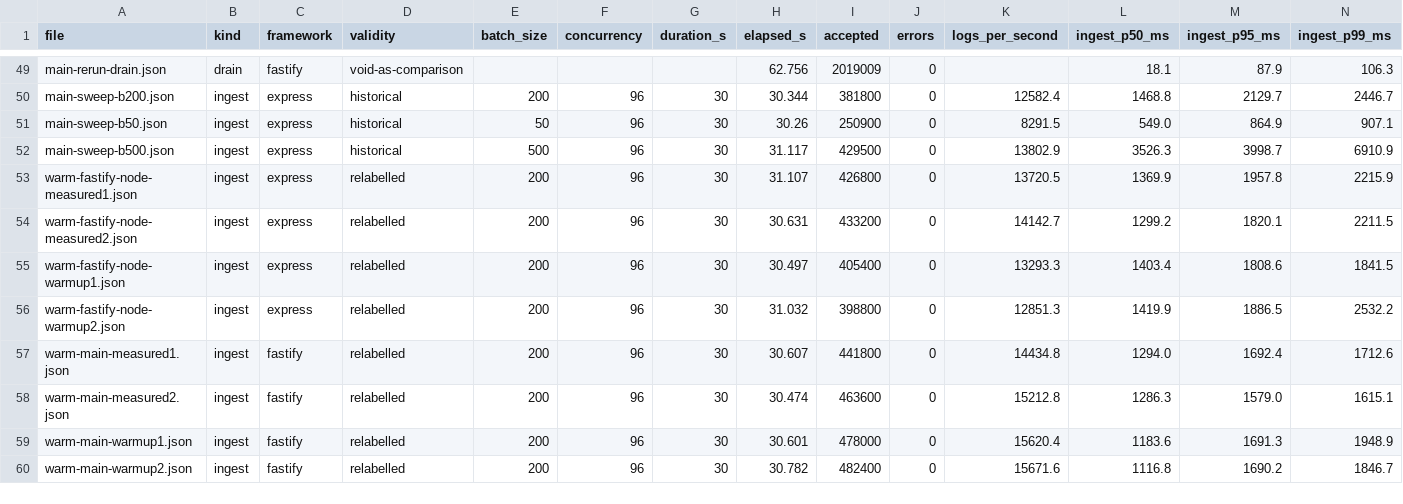
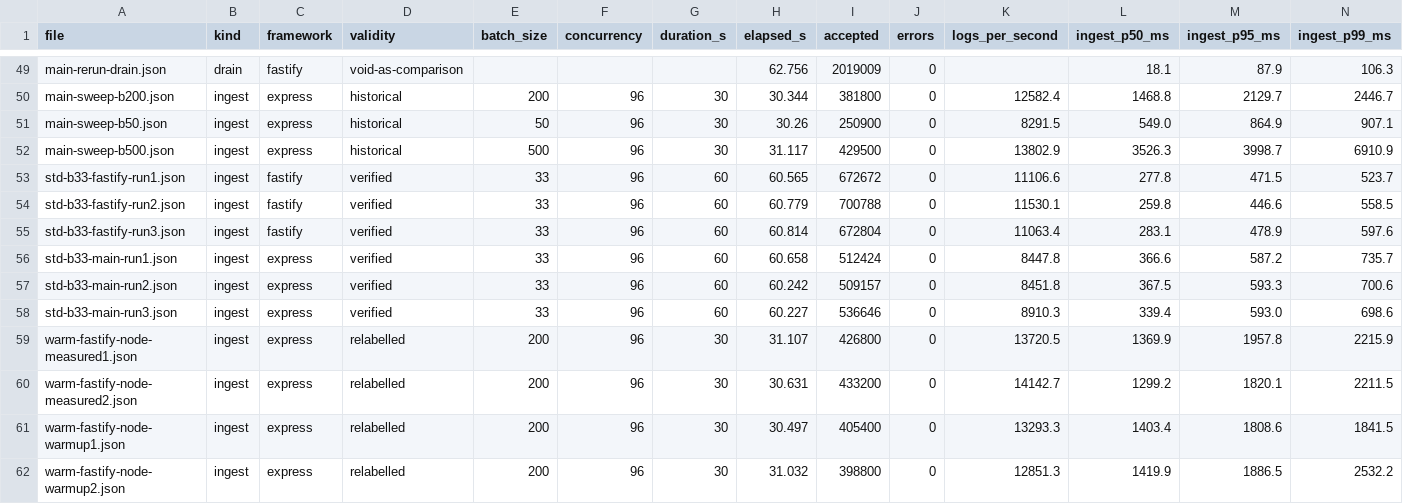
Before and after one commit to QutaibaAbualrob/foothill_logs_server, a CSV file: bench/results/2026-08-17-fastify-vs-express/runs.csv, drawn as a sheet; only a part is shown, gaps mark what is left out; the shorter side is filled out with more unchanged rows; rows hold the shown columns only; the diff names each change by its address in the sheet, - before the commit and + after, or states it on an @@ line.

Commit message:
Measure batch 33 to standard: Fastify is 30.6% faster there
Three interleaved pairs, clean volume per run, build proven from inside the
container on every run, 60s at concurrency 96, zero errors. Express averaged
8,603 logs/s and Fastify 11,233, with Fastify winning all three pairs. Spread
within each build was 5.5% and 4.2% against a 30.6% gap.

This promotes the batch-33 figure from screen to result and confirms the
mechanism the CPU profile predicted: the HTTP layer is 19.3% of on-CPU time at
batch 33 and 7.5% at batch 200, and the measured gains are 30.6% and 7.7%. The
framework's benefit follows the framework's share of the work, so the advantage
is about four times larger at small batches - which the client chooses, not the
service.

The api container is pinned at its cap on both sides while PostgreSQL rises from
40% to 51% on Fastify, which is the internal check that the extra throughput is
real work rather than a measurement artefact.

```diff
--- a/bench/results/2026-08-17-fastify-vs-express/runs.csv
+++ b/bench/results/2026-08-17-fastify-vs-express/runs.csv
+row 53: std-b33-fastify-run1.json | ingest | fastify | verified | 33 | 96 | 60 | 60.565 | 672672 | 0 | 11106.6 | 277.8 | 471.5 | 523.7
+row 54: std-b33-fastify-run2.json | ingest | fastify | verified | 33 | 96 | 60 | 60.779 | 700788 | 0 | 11530.1 | 259.8 | 446.6 | 558.5
+row 55: std-b33-fastify-run3.json | ingest | fastify | verified | 33 | 96 | 60 | 60.814 | 672804 | 0 | 11063.4 | 283.1 | 478.9 | 597.6
+row 56: std-b33-main-run1.json | ingest | express | verified | 33 | 96 | 60 | 60.658 | 512424 | 0 | 8447.8 | 366.6 | 587.2 | 735.7
+row 57: std-b33-main-run2.json | ingest | express | verified | 33 | 96 | 60 | 60.242 | 509157 | 0 | 8451.8 | 367.5 | 593.3 | 700.6
+row 58: std-b33-main-run3.json | ingest | express | verified | 33 | 96 | 60 | 60.227 | 536646 | 0 | 8910.3 | 339.4 | 593.0 | 698.6
```
Also changed, not shown: 3 other files.
